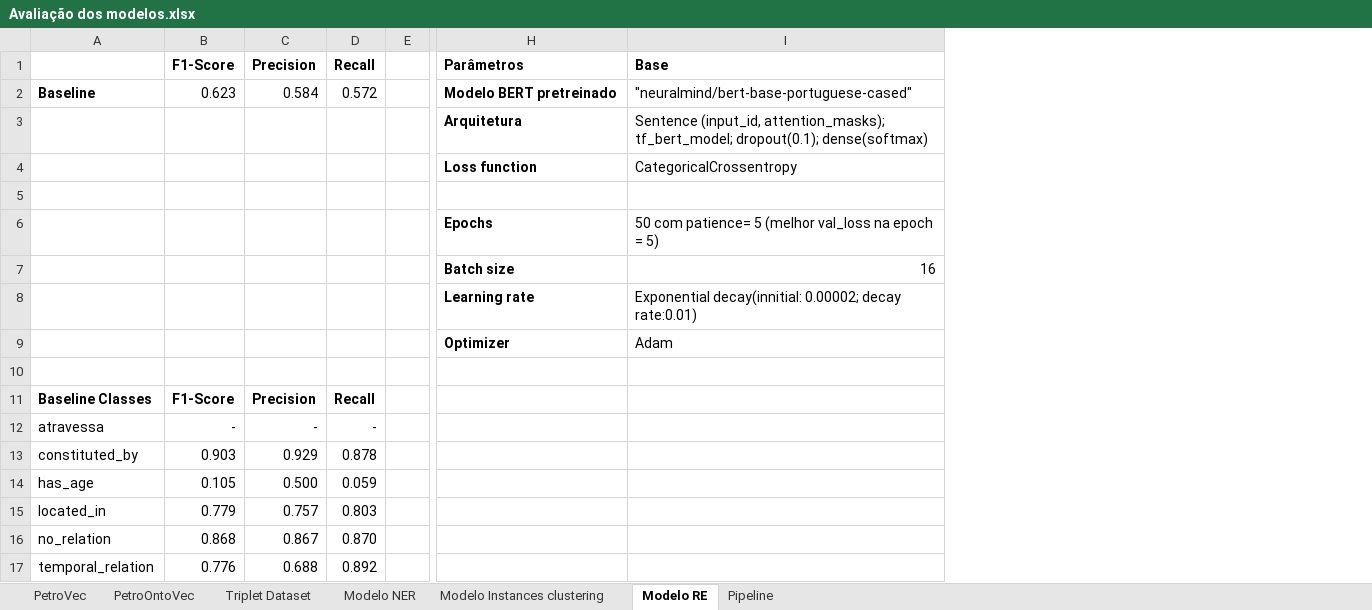
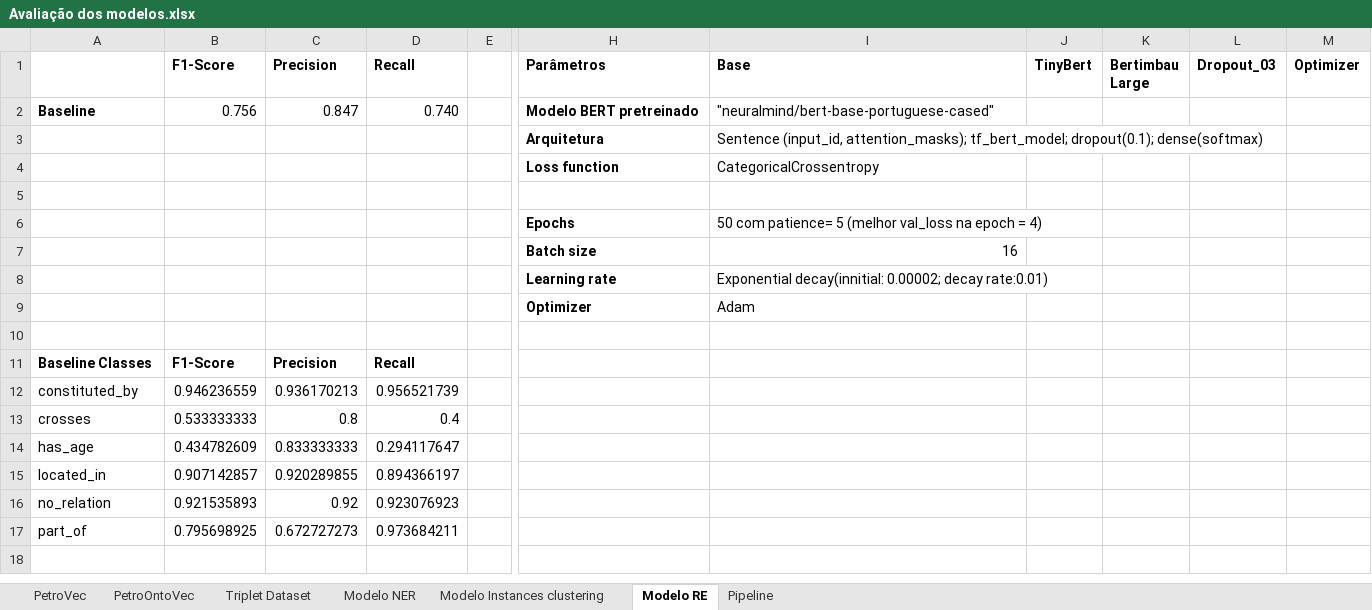
Before and after one commit to Petroles/Petro_KGraph, an Excel workbook: Evaluation/Avaliação dos modelos.xlsx, sheet Modelo RE, drawn as a sheet; only a part is shown, gaps mark what is left out; values as stored, in another font and other column widths than the file's, no borders; removed rows and columns are numbered as before the commit, all else as after; rows hold the shown columns only; the diff names each change by its address in the sheet, - before the commit and + after, or states it on an @@ line.

```diff
--- a/Evaluation/Avaliação dos modelos.xlsx (sheet Modelo RE)
+++ b/Evaluation/Avaliação dos modelos.xlsx (sheet Modelo RE)
-column B (F1-Score), rows 2-11: 0.623 |  |  |  |  |  |  |  |  | F1-Score; rows 13-17: 0.903 | 0.105 | 0.779 | 0.868 | 0.776
-column C (Precision), rows 2-11: 0.584 |  |  |  |  |  |  |  |  | Precision; rows 13-17: 0.929 | 0.500 | 0.757 | 0.867 | 0.688
-column D (Recall), rows 2-11: 0.572 |  |  |  |  |  |  |  |  | Recall; rows 13-17: 0.878 | 0.059 | 0.803 | 0.870 | 0.892
+column B (F1-Score), rows 2-12: 0.756 |  |  |  |  |  |  |  |  | F1-Score | 0.946236559; rows 14-17: 0.434782609 | 0.907142857 | 0.921535893 | 0.795698925
+column C (Precision), rows 2-12: 0.847 |  |  |  |  |  |  |  |  | Precision | 0.936170213; rows 14-17: 0.833333333 | 0.920289855 | 0.92 | 0.672727273
+column D (Recall), rows 2-12: 0.740 |  |  |  |  |  |  |  |  | Recall | 0.956521739; rows 14-17: 0.294117647 | 0.894366197 | 0.923076923 | 0.973684211
+column J (TinyBert), empty
+column K (Bertimbau Large), empty
+column L (Dropout_03), empty
+column M (Optimizer), empty
-I6 (Base): …epoch = 5)
+I6 (Base): …epoch = 4)
-row 12: atravessa | - | - | -
+row 13: crosses | 0.533333333 | 0.8 | 0.4
-A17: temporal_relation
+A17: part_of
```
Also changed, not shown: sheet Modelo NER, sheet Modelo Instances clustering, sheet Pipeline, sheet Triplet Dataset, sheet PetroOntoVec, 1 other file.
